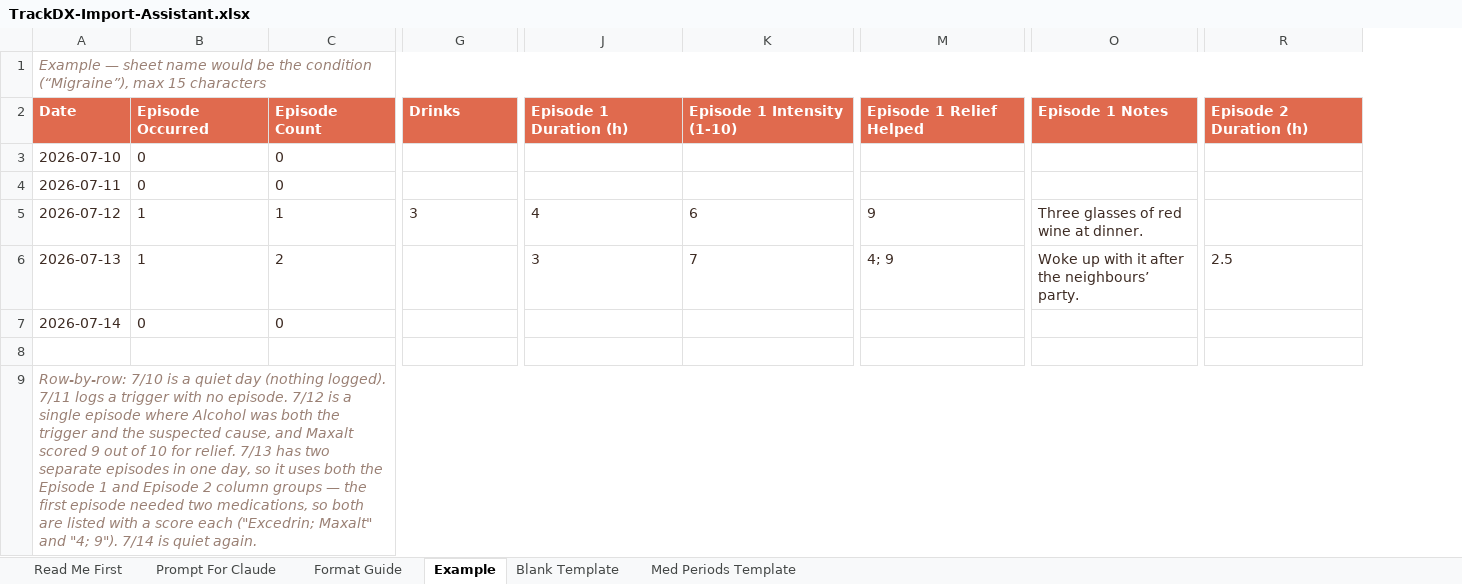
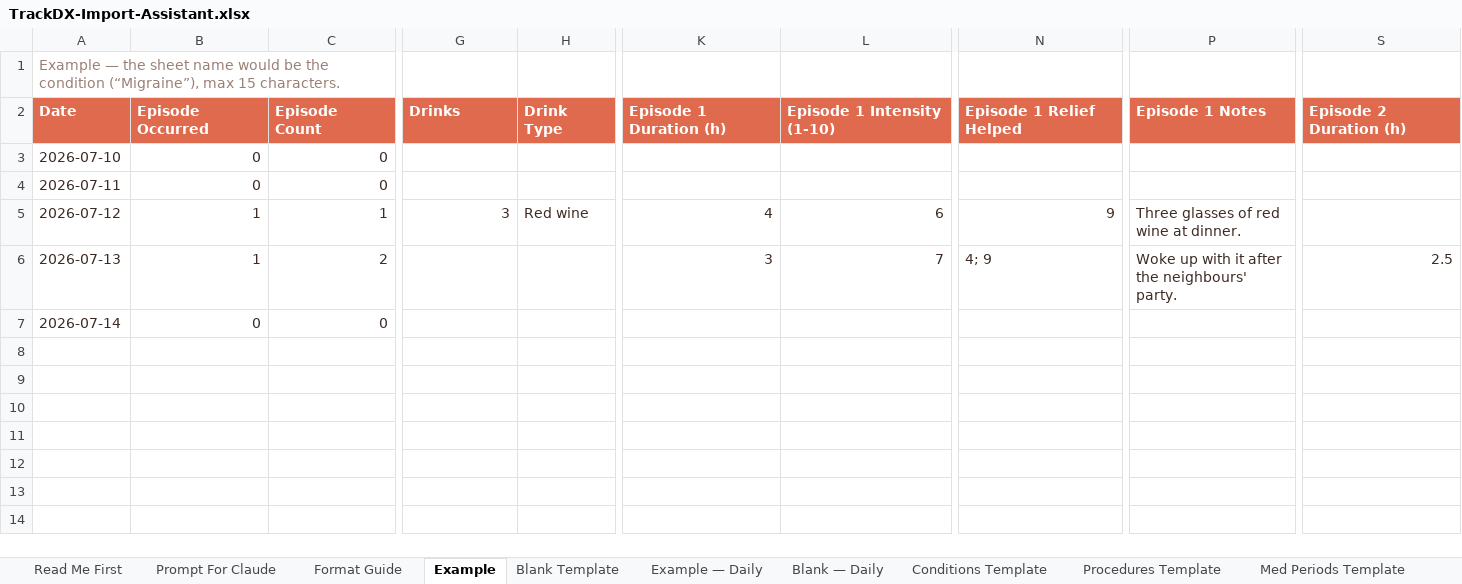
Before and after one commit to TrackDXapp/tracked-website, an Excel workbook: assets/files/TrackDX-Import-Assistant.xlsx, sheet Example, drawn as a sheet; only a part is shown, gaps mark what is left out; values as stored, in another font and other column widths than the file's, no borders; removed rows and columns are numbered as before the commit, all else as after; rows hold the shown columns only; the diff covers the shown part only; the diff names each change by its address in the sheet, - before the commit and + after, or states it on an @@ line.

```diff
--- a/assets/files/TrackDX-Import-Assistant.xlsx (sheet Example)
+++ b/assets/files/TrackDX-Import-Assistant.xlsx (sheet Example)
+sheet tab: Example — Daily
+sheet tab: Blank — Daily
+sheet tab: Conditions Template
+sheet tab: Procedures Template
+column H (Drink Type), row 5: Red wine
-A1 (Date): Example — sheet name would be the condition (“Migraine”), max 15 characters
+A1 (Date): Example — the sheet name would be the condition (“Migraine”), max 15 characters.
-A1 italic: on
+A1 italic: off
-A1:W1 merged
-B3:C7 alignment: left
+B3:C7 alignment: right
-G5 alignment: left
+G5 alignment: right
-K5:L6 alignment: left
+K5:L6 alignment: right
-N5 alignment: left
+N5 alignment: right
-P6 (Episode 1 Notes): Woke up with it after the neighbours’ party.
+P6 (Episode 1 Notes): Woke up with it after the neighbours' party.
-S6 alignment: left
+S6 alignment: right
-row 8: (empty)
-row 9: Row-by-row: 7/10 is a quiet day (nothing logged). 7/11 logs a trigger with no episode. 7/12 is a single episode where Alcohol was both the trigger and the suspected cause, and Maxalt scored 9 out of 10 for relief. 7/13 has two separate episodes in one day, so it uses both the Episode 1 and Episode 2 column groups — the first episode needed two medications, so both are listed with a score each ("Excedrin; Maxalt" and "4; 9"). 7/14 is quiet again.
```
Also changed, not shown: cell formats elsewhere in this sheet, sheet Format Guide, sheet Read Me First, sheet Blank Template, sheet Med Periods Template, sheet Prompt For Claude, 1 other file.
